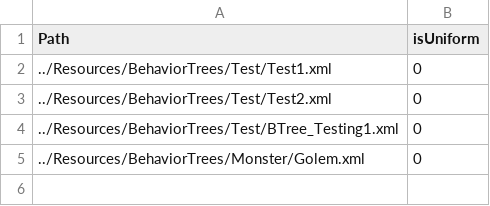
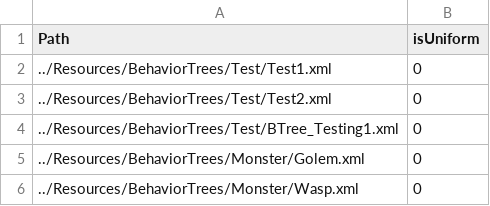
Before and after one commit to ParagonGA4th/GAFinalProject, a CSV file: ParagonEngine/ResourceList/10_BehaviorTree.csv, drawn as a sheet.

```diff
--- a/ParagonEngine/ResourceList/10_BehaviorTree.csv
+++ b/ParagonEngine/ResourceList/10_BehaviorTree.csv
@@ -5 +5,2 @@ Path,isUniform
 ../Resources/BehaviorTrees/Monster/Golem.xml,0
+../Resources/BehaviorTrees/Monster/Wasp.xml,0
```
Also changed, not shown: ParagonEngine/ResourceList/12_Animation.csv, ParagonEngine/ResourceList/5_3DModel.csv, 27 other files.
